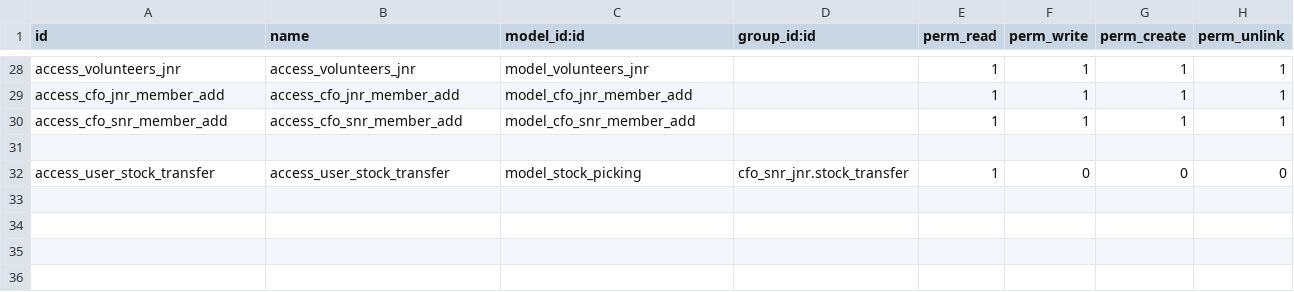
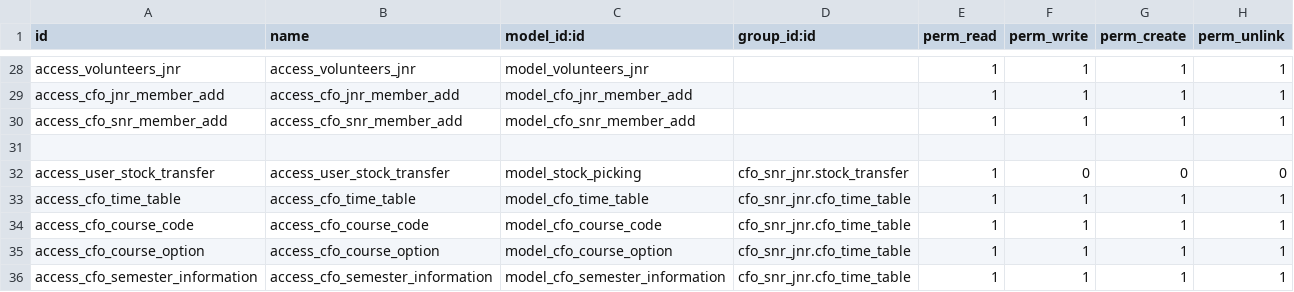
Before and after one commit to StrategicDimensions/CharterQuest, a CSV file: cfo_snr_jnr/security/ir.model.access.csv, drawn as a sheet; only a part is shown, gaps mark what is left out.

Commit message:
Fix Access Rights issue

```diff
--- a/cfo_snr_jnr/security/ir.model.access.csv
+++ b/cfo_snr_jnr/security/ir.model.access.csv
@@ -32 +32,5 @@ access_cfo_snr_member_add,access_cfo_snr_member_add,model_cfo_snr_member_add,,1,
 access_user_stock_transfer,access_user_stock_transfer,model_stock_picking,cfo_snr_jnr.stock_transfer,1,0,0,0
+access_cfo_time_table,access_cfo_time_table,model_cfo_time_table,cfo_snr_jnr.cfo_time_table,1,1,1,1
+access_cfo_course_code,access_cfo_course_code,model_cfo_course_code,cfo_snr_jnr.cfo_time_table,1,1,1,1
+access_cfo_course_option,access_cfo_course_option,model_cfo_course_option,cfo_snr_jnr.cfo_time_table,1,1,1,1
+access_cfo_semester_information,access_cfo_semester_information,model_cfo_semester_information,cfo_snr_jnr.cfo_time_table,1,1,1,1
```
Also changed, not shown: 1 other file.
